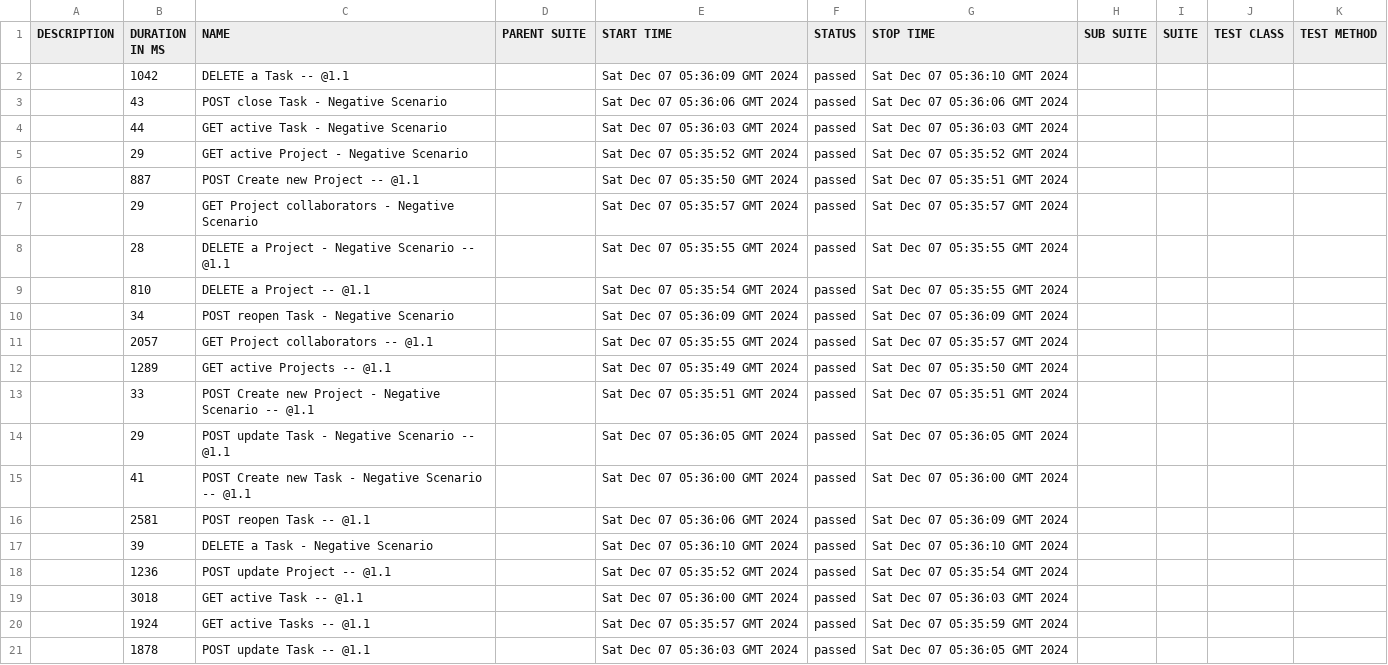
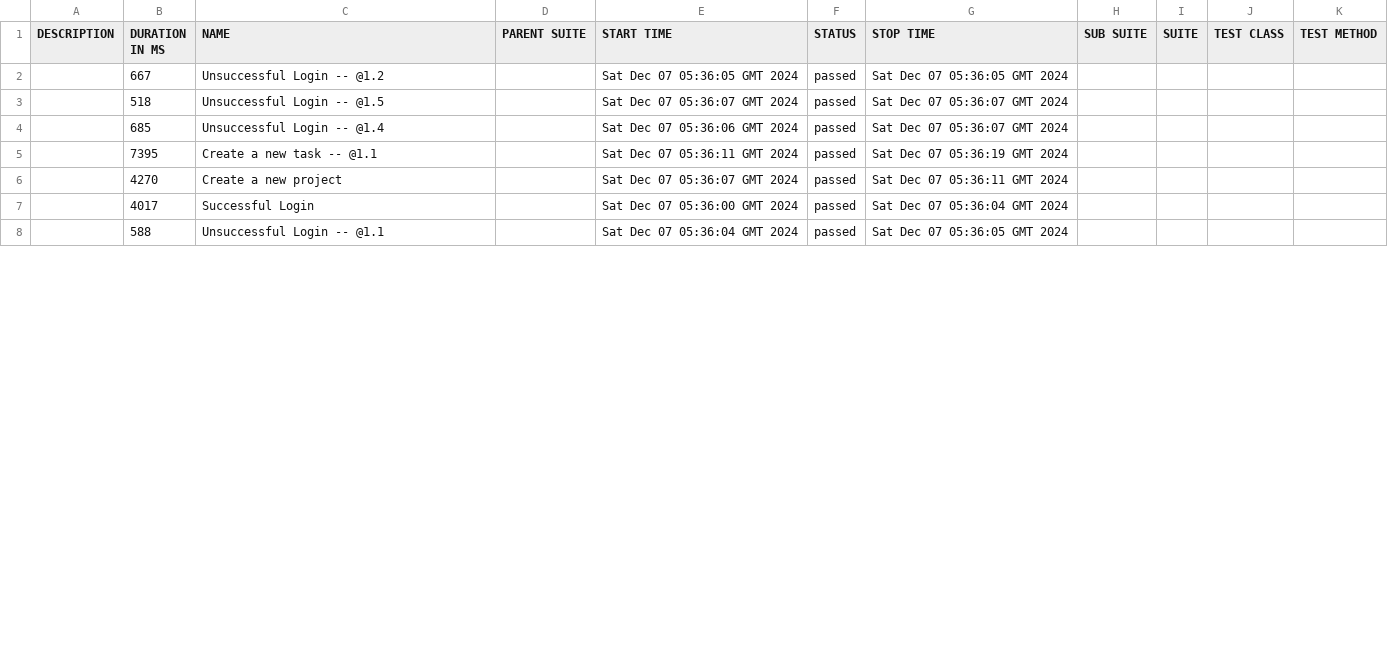
Before and after one commit to sabinaceb/todoist-testing, a CSV file: 66/data/suites.csv, drawn as a sheet; only a part is shown; the diff covers the shown part only.

```diff
--- a/66/data/suites.csv
+++ b/66/data/suites.csv
@@ -1,21 +1,8 @@
 "DESCRIPTION","DURATION IN MS","NAME","PARENT SUITE","START TIME","STATUS","STOP TIME","SUB SUITE","SUITE","TEST CLASS","TEST METHOD"
-"","1042","DELETE a Task -- @1.1 ","","Sat Dec 07 05:36:09 GMT 2024","passed","Sat Dec 07 05:36:10 GMT 2024","","","",""
-"","43","POST close Task - Negative Scenario","","Sat Dec 07 05:36:06 GMT 2024","passed","Sat Dec 07 05:36:06 GMT 2024","","","",""
-"","44","GET active Task - Negative Scenario","","Sat Dec 07 05:36:03 GMT 2024","passed","Sat Dec 07 05:36:03 GMT 2024","","","",""
-"","29","GET active Project - Negative Scenario","","Sat Dec 07 05:35:52 GMT 2024","passed","Sat Dec 07 05:35:52 GMT 2024","","","",""
-"","887","POST Create new Project -- @1.1 ","","Sat Dec 07 05:35:50 GMT 2024","passed","Sat Dec 07 05:35:51 GMT 2024","","","",""
-"","29","GET Project collaborators - Negative Scenario","","Sat Dec 07 05:35:57 GMT 2024","passed","Sat Dec 07 05:35:57 GMT 2024","","","",""
-"","28","DELETE a Project - Negative Scenario -- @1.1 ","","Sat Dec 07 05:35:55 GMT 2024","passed","Sat Dec 07 05:35:55 GMT 2024","","","",""
-"","810","DELETE a Project -- @1.1 ","","Sat Dec 07 05:35:54 GMT 2024","passed","Sat Dec 07 05:35:55 GMT 2024","","","",""
-"","34","POST reopen Task - Negative Scenario","","Sat Dec 07 05:36:09 GMT 2024","passed","Sat Dec 07 05:36:09 GMT 2024","","","",""
-"","2057","GET Project collaborators -- @1.1 ","","Sat Dec 07 05:35:55 GMT 2024","passed","Sat Dec 07 05:35:57 GMT 2024","","","",""
-"","1289","GET active Projects -- @1.1 ","","Sat Dec 07 05:35:49 GMT 2024","passed","Sat Dec 07 05:35:50 GMT 2024","","","",""
-"","33","POST Create new Project - Negative Scenario -- @1.1 ","","Sat Dec 07 05:35:51 GMT 2024","passed","Sat Dec 07 05:35:51 GMT 2024","","","",""
-"","29","POST update Task - Negative Scenario -- @1.1 ","","Sat Dec 07 05:36:05 GMT 2024","passed","Sat Dec 07 05:36:05 GMT 2024","","","",""
-"","41","POST Create new Task - Negative Scenario -- @1.1 ","","Sat Dec 07 05:36:00 GMT 2024","passed","Sat Dec 07 05:36:00 GMT 2024","","","",""
-"","2581","POST reopen Task -- @1.1 ","","Sat Dec 07 05:36:06 GMT 2024","passed","Sat Dec 07 05:36:09 GMT 2024","","","",""
-"","39","DELETE a Task - Negative Scenario","","Sat Dec 07 05:36:10 GMT 2024","passed","Sat Dec 07 05:36:10 GMT 2024","","","",""
-"","1236","POST update Project -- @1.1 ","","Sat Dec 07 05:35:52 GMT 2024","passed","Sat Dec 07 05:35:54 GMT 2024","","","",""
-"","3018","GET active Task -- @1.1 ","","Sat Dec 07 05:36:00 GMT 2024","passed","Sat Dec 07 05:36:03 GMT 2024","","","",""
-"","1924","GET active Tasks -- @1.1 ","","Sat Dec 07 05:35:57 GMT 2024","passed","Sat Dec 07 05:35:59 GMT 2024","","","",""
-"","1878","POST update Task -- @1.1 ","","Sat Dec 07 05:36:03 GMT 2024","passed","Sat Dec 07 05:36:05 GMT 2024","","","",""
+"","667","Unsuccessful Login -- @1.2 ","","Sat Dec 07 05:36:05 GMT 2024","passed","Sat Dec 07 05:36:05 GMT 2024","","","",""
+"","518","Unsuccessful Login -- @1.5 ","","Sat Dec 07 05:36:07 GMT 2024","passed","Sat Dec 07 05:36:07 GMT 2024","","","",""
+"","685","Unsuccessful Login -- @1.4 ","","Sat Dec 07 05:36:06 GMT 2024","passed","Sat Dec 07 05:36:07 GMT 2024","","","",""
+"","7395","Create a new task -- @1.1 ","","Sat Dec 07 05:36:11 GMT 2024","passed","Sat Dec 07 05:36:19 GMT 2024","","","",""
+"","4270","Create a new project","","Sat Dec 07 05:36:07 GMT 2024","passed","Sat Dec 07 05:36:11 GMT 2024","","","",""
+"","4017","Successful Login","","Sat Dec 07 05:36:00 GMT 2024","passed","Sat Dec 07 05:36:04 GMT 2024","","","",""
+"","588","Unsuccessful Login -- @1.1 ","","Sat Dec 07 05:36:04 GMT 2024","passed","Sat Dec 07 05:36:05 GMT 2024","","","",""
```
Also changed, not shown: 3 removed rows and 2 edited cells elsewhere in this file, 57 other files.
